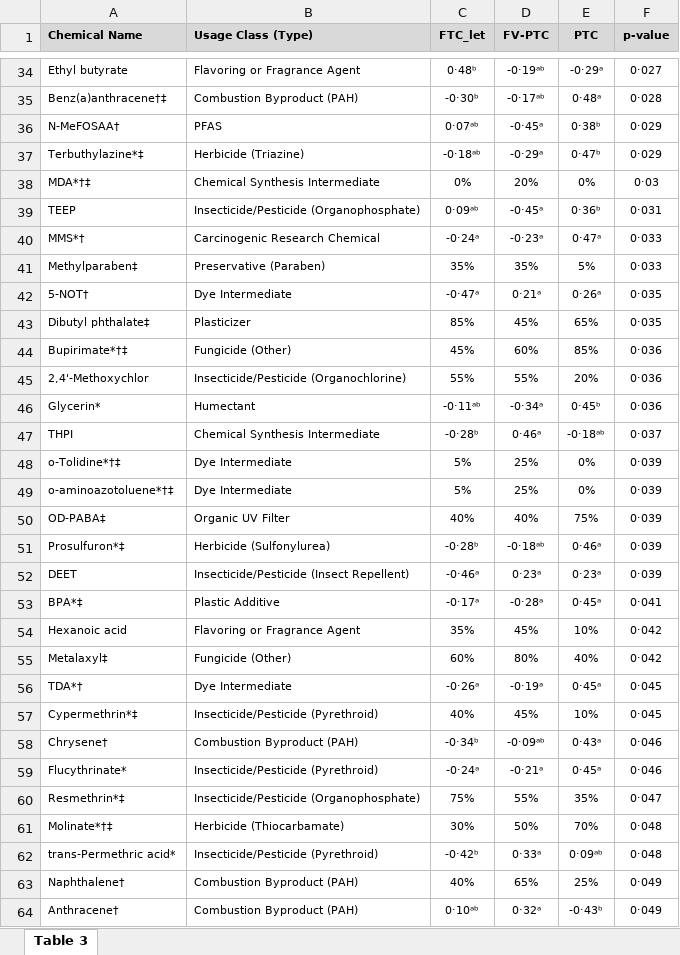
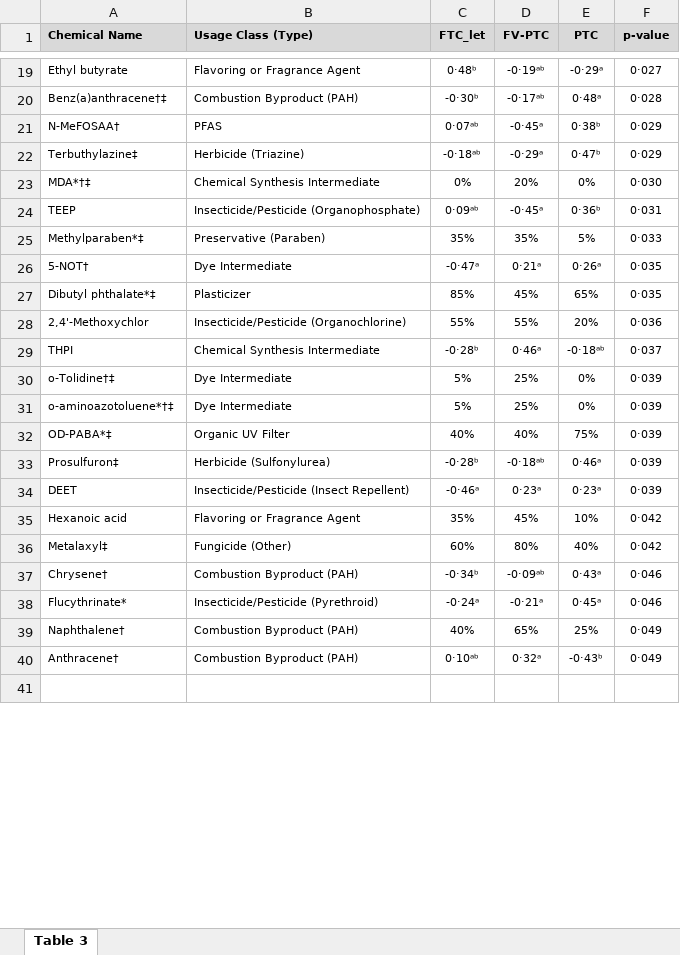
Before and after one commit to jdpreston30/thyroid-exposomics-2025, an Excel workbook: Outputs/Tables/T3.xlsx, sheet Table 3, drawn as a sheet; only a part is shown, gaps mark what is left out; the shorter side is filled out with more unchanged rows; values as stored, in another font and other column widths than the file's, no borders; removed rows and columns are numbered as before the commit, all else as after; the diff covers the shown part only; the diff names each change by its address in the sheet, - before the commit and + after, or states it on an @@ line.

```diff
--- a/Outputs/Tables/T3.xlsx (sheet Table 3)
+++ b/Outputs/Tables/T3.xlsx (sheet Table 3)
-A22 (Chemical Name): Terbuthylazine*‡
+A22 (Chemical Name): Terbuthylazine‡
-F23 (p-value): 0·03
+F23 (p-value): 0·030
-row 40: MMS*† | Carcinogenic Research Chemical | -0·24ᵃ | -0·23ᵃ | 0·47ᵃ | 0·033
-A25 (Chemical Name): Methylparaben‡
+A25 (Chemical Name): Methylparaben*‡
-A27 (Chemical Name): Dibutyl phthalate‡
+A27 (Chemical Name): Dibutyl phthalate*‡
-row 44: Bupirimate*†‡ | Fungicide (Other) | 45% | 60% | 85% | 0·036
-row 46: Glycerin* | Humectant | -0·11ᵃᵇ | -0·34ᵃ | 0·45ᵇ | 0·036
-A30 (Chemical Name): o-Tolidine*†‡
+A30 (Chemical Name): o-Tolidine†‡
-A32 (Chemical Name): OD-PABA‡
+A32 (Chemical Name): OD-PABA*‡
-A33 (Chemical Name): Prosulfuron*‡
+A33 (Chemical Name): Prosulfuron‡
-row 53: BPA*‡ | Plastic Additive | -0·17ᵃ | -0·28ᵃ | 0·45ᵃ | 0·041
-row 56: TDA*† | Dye Intermediate | -0·26ᵃ | -0·19ᵃ | 0·45ᵃ | 0·045
-row 57: Cypermethrin*‡ | Insecticide/Pesticide (Pyrethroid) | 40% | 45% | 10% | 0·045
-row 60: Resmethrin*‡ | Insecticide/Pesticide (Organophosphate) | 75% | 55% | 35% | 0·047
-row 61: Molinate*†‡ | Herbicide (Thiocarbamate) | 30% | 50% | 70% | 0·048
-row 62: trans-Permethric acid* | Insecticide/Pesticide (Pyrethroid) | -0·42ᵇ | 0·33ᵃ | 0·09ᵃᵇ | 0·048
```
Also changed, not shown: 15 removed rows and 6 edited cells elsewhere in this sheet, metadata_files/variant_validation.xlsx, 30 other files.
